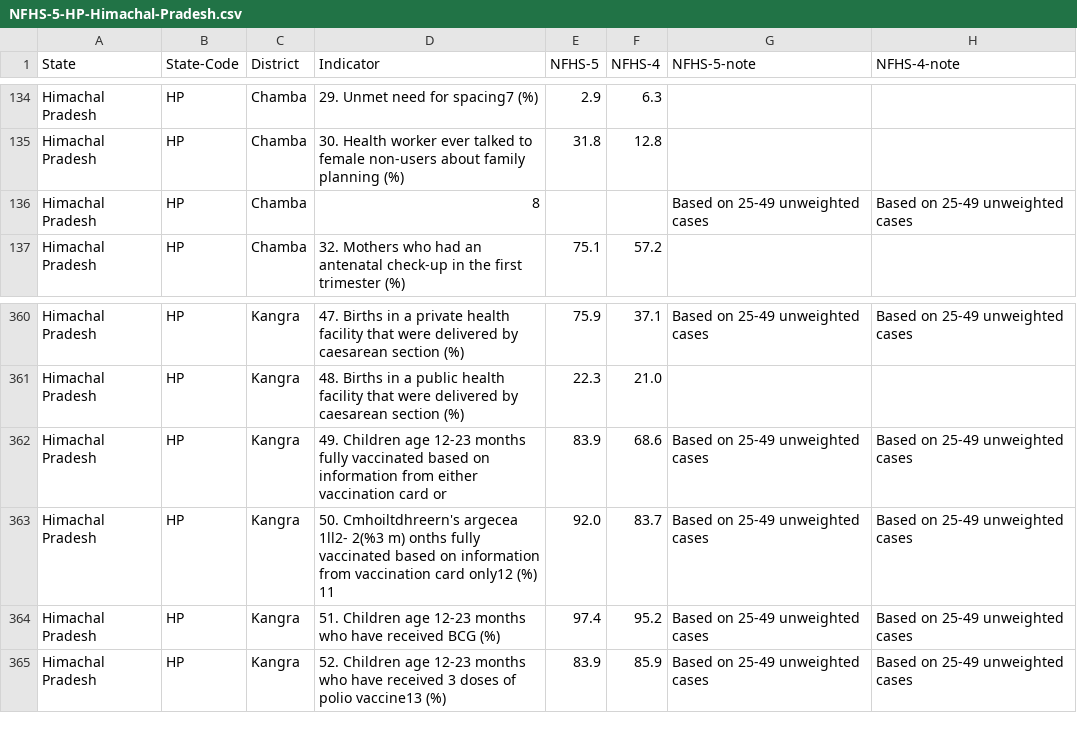
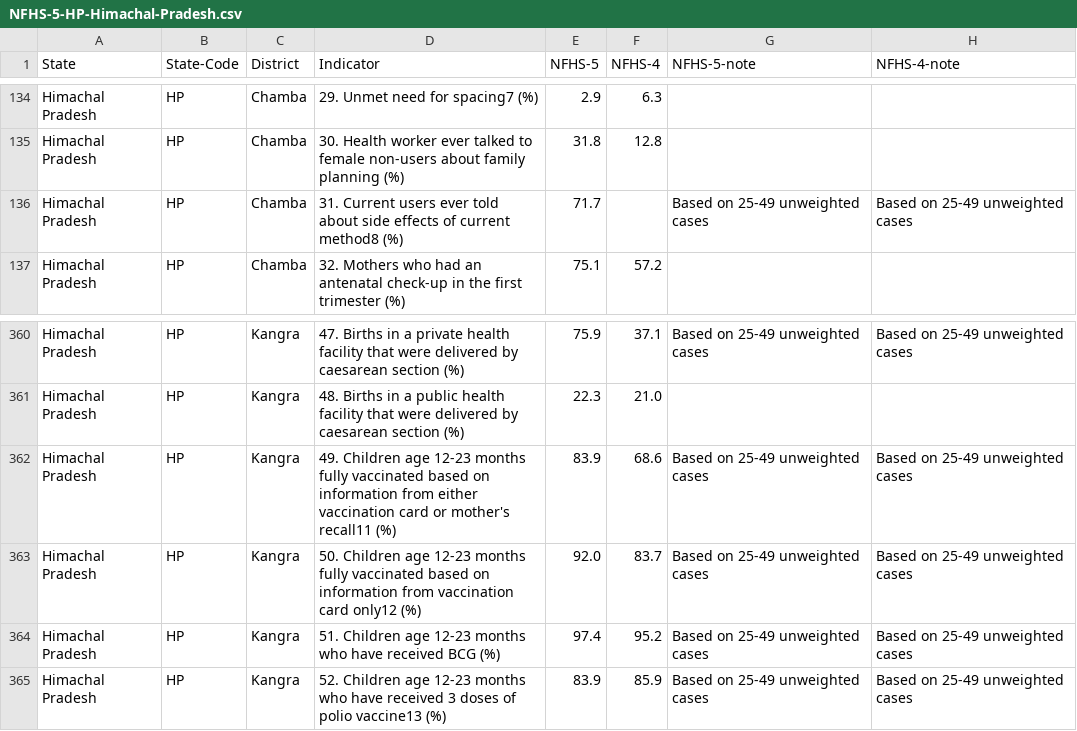
Before and after one commit to pratapvardhan/NFHS-5, a CSV file: district-level/NFHS-5-HP-Himachal-Pradesh.csv, drawn as a sheet; only a part is shown, gaps mark what is left out.

```diff
--- a/district-level/NFHS-5-HP-Himachal-Pradesh.csv
+++ b/district-level/NFHS-5-HP-Himachal-Pradesh.csv
@@ -135,3 +135,3 @@ Himachal Pradesh,HP,Chamba,29. Unmet need for spacing7 (%),2.9,6.3,,
 Himachal Pradesh,HP,Chamba,30. Health worker ever talked to female non-users about family planning (%),31.8,12.8,,
-Himachal Pradesh,HP,Chamba,8,,,Based on 25-49 unweighted cases,Based on 25-49 unweighted cases
+Himachal Pradesh,HP,Chamba,31. Current users ever told about side effects of current method8 (%),71.7,,Based on 25-49 unweighted cases,Based on 25-49 unweighted cases
 Himachal Pradesh,HP,Chamba,32. Mothers who had an antenatal check-up in the first trimester (%),75.1,57.2,,
@@ -361,4 +361,4 @@ Himachal Pradesh,HP,Kangra,47. Births in a private health facility that were del
 Himachal Pradesh,HP,Kangra,48. Births in a public health facility that were delivered by caesarean section (%),22.3,21.0,,
-Himachal Pradesh,HP,Kangra,49. Children age 12-23 months fully vaccinated based on information from either vaccination card or,83.9,68.6,Based on 25-49 unweighted cases,Based on 25-49 unweighted cases
-Himachal Pradesh,HP,Kangra,50. Cmhoiltdhreern's  argecea 1ll2- 2(%3 m) onths fully vaccinated based on information from vaccination card only12 (%) 11,92.0,83.7,Based on 25-49 unweighted cases,Based on 25-49 unweighted cases
+Himachal Pradesh,HP,Kangra,49. Children age 12-23 months fully vaccinated based on information from either vaccination card or mother's recall11 (%),83.9,68.6,Based on 25-49 unweighted cases,Based on 25-49 unweighted cases
+Himachal Pradesh,HP,Kangra,50. Children age 12-23 months fully vaccinated based on information from vaccination card only12 (%),92.0,83.7,Based on 25-49 unweighted cases,Based on 25-49 unweighted cases
 Himachal Pradesh,HP,Kangra,51. Children age 12-23 months who have received BCG (%),97.4,95.2,Based on 25-49 unweighted cases,Based on 25-49 unweighted cases
```
Also changed, not shown: district-level/NFHS-5-AS-Assam.csv, district-level/NFHS-5-BR-Bihar.csv, 7 other files.
